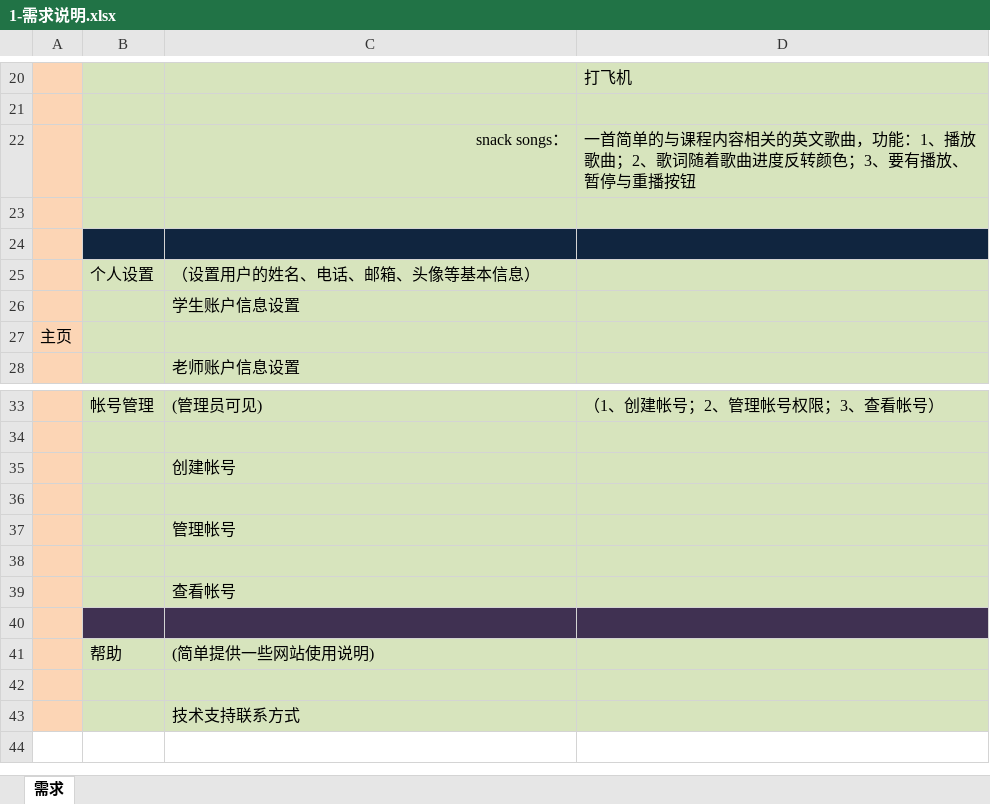
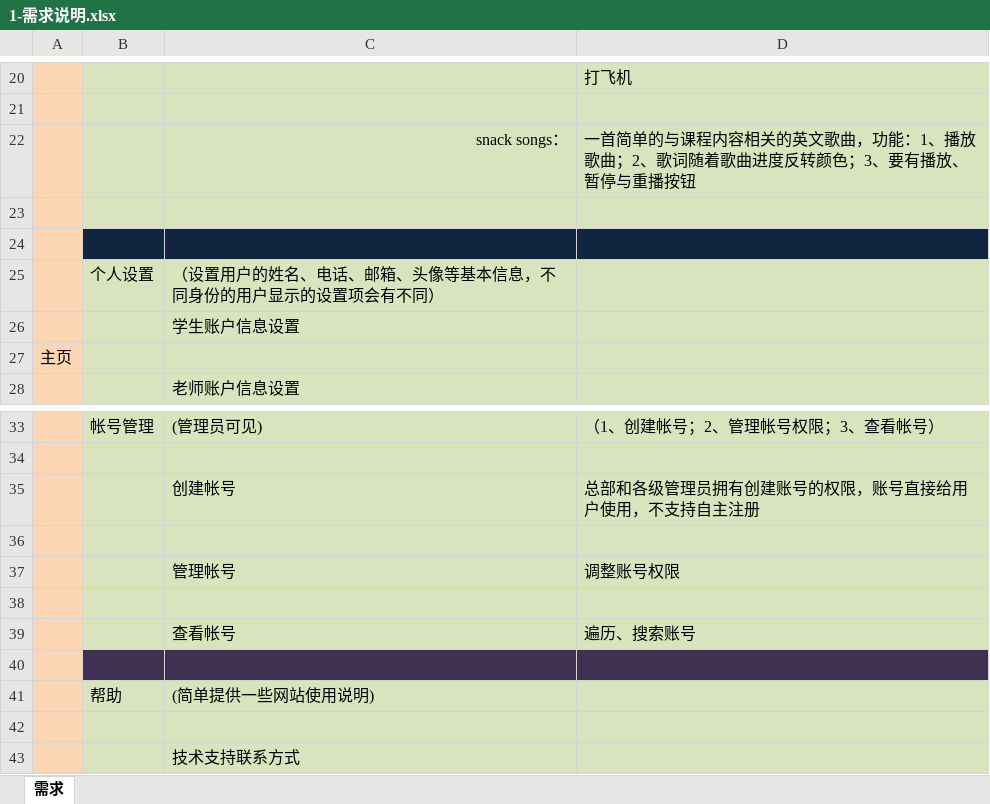
Before and after one commit to Glenn-Li/MeiHua, an Excel workbook: 2-一期需求-计划/1-需求说明.xlsx, sheet 需求, drawn as a sheet; only a part is shown, gaps mark what is left out; values as stored, in another font and other column widths than the file's, no borders; the diff names each change by its address in the sheet, - before the commit and + after, or states it on an @@ line.

```diff
--- a/2-一期需求-计划/1-需求说明.xlsx (sheet 需求)
+++ b/2-一期需求-计划/1-需求说明.xlsx (sheet 需求)
-C25: （设置用户的姓名、电话、邮箱、头像等基本信息）
+C25: （设置用户的姓名、电话、邮箱、头像等基本信息，不同身份的用户显示的设置项会有不同）
-D35: (empty)
+D35: 总部和各级管理员拥有创建账号的权限，账号直接给用户使用，不支持自主注册
-D37: (empty)
+D37: 调整账号权限
-D39: (empty)
+D39: 遍历、搜索账号
```
Also changed, not shown: 2-一期需求-计划/2-开发时间节点.xlsx.
